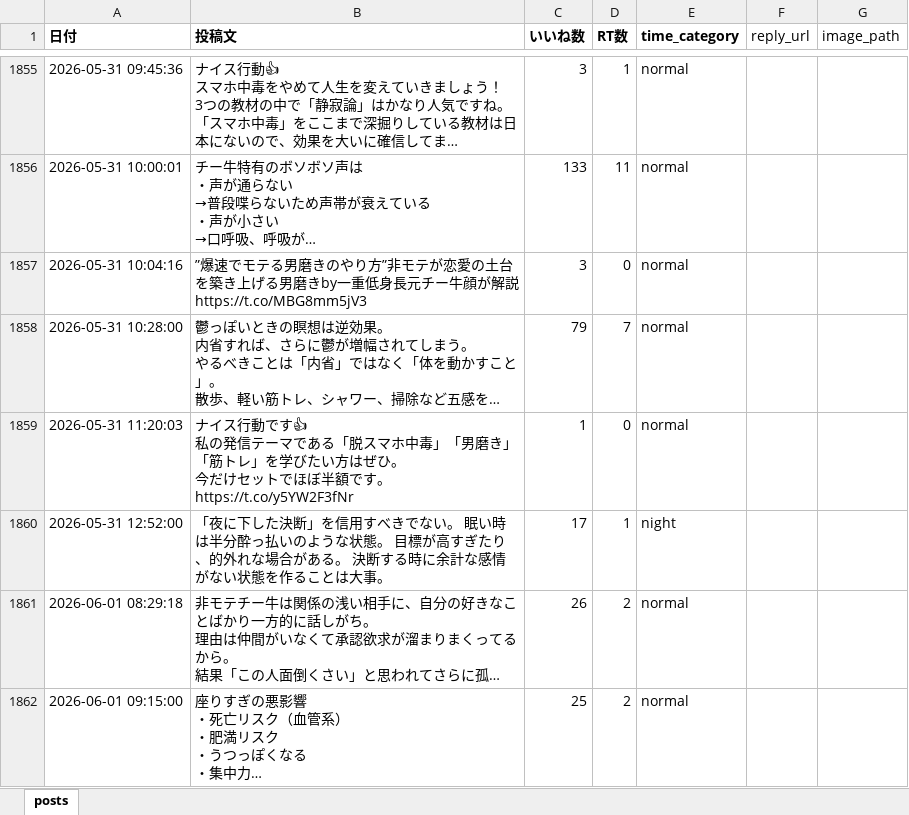
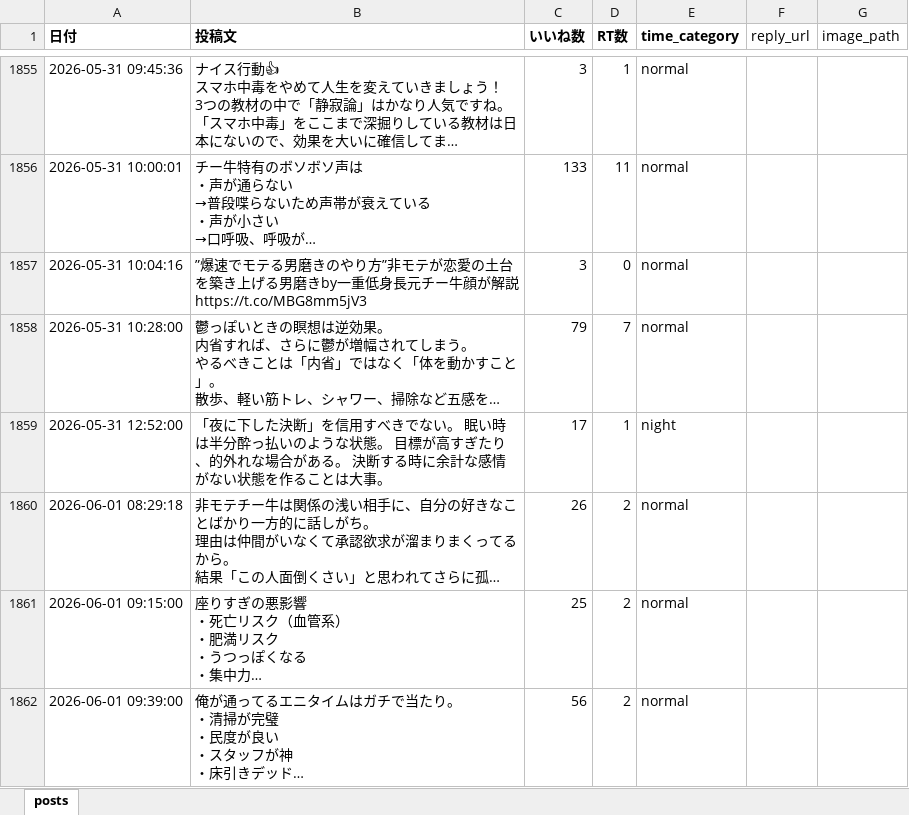
Before and after one commit to kotablog23-hub/sigma-auto-post, an Excel workbook: x_posts/posts_categorized.xlsx, sheet posts, drawn as a sheet; only a part is shown, gaps mark what is left out; the shorter side is filled out with more unchanged rows; long unchanged cells end in …; values as stored, in another font and other column widths than the file's, no borders; ↵ is a line break in a cell; the diff names each change by its address in the sheet, - before the commit and + after, or states it on an @@ line.

Commit message:
Delete post: ナイス行動です(19:00スロット)

```diff
--- a/x_posts/posts_categorized.xlsx (sheet posts)
+++ b/x_posts/posts_categorized.xlsx (sheet posts)
-row 1859: 2026-05-31 11:20:03 | ナイス行動です👍 ↵ 私の発信テーマである「脱スマホ中毒」「男磨き」「筋トレ」を学びたい方はぜひ。 ↵ 今だけセットでほぼ半額です。 https://t.co/y5YW2F3fNr | 1 | 0 | normal
```
